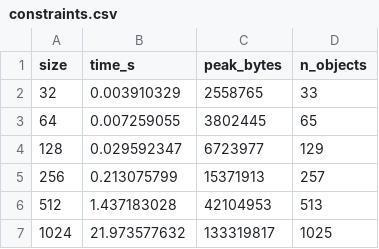
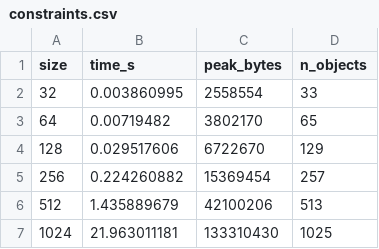
Before and after one commit to ucb-substrate/argon, a CSV file: bench/results/constraints.csv, drawn as a sheet.

```diff
--- a/bench/results/constraints.csv
+++ b/bench/results/constraints.csv
@@ -1,7 +1,7 @@
 size,time_s,peak_bytes,n_objects
-32,0.003910329,2558765,33
-64,0.007259055,3802445,65
-128,0.029592347,6723977,129
-256,0.213075799,15371913,257
-512,1.437183028,42104953,513
-1024,21.973577632,133319817,1025
+32,0.003860995,2558554,33
+64,0.00719482,3802170,65
+128,0.029517606,6722670,129
+256,0.224260882,15369454,257
+512,1.435889679,42100206,513
+1024,21.963011181,133310430,1025
```
Also changed, not shown: bench/results/hierarchy_double_ref.csv, bench/results/hierarchy_single_ref.csv, 11 other files.
